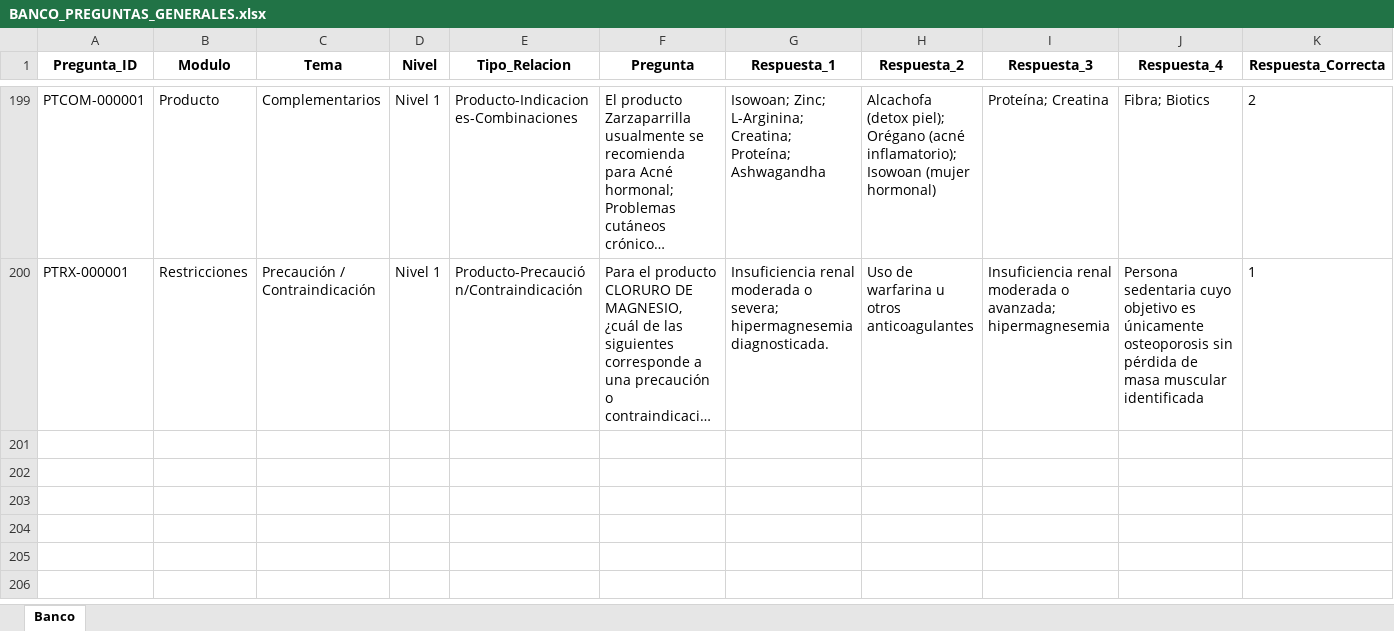
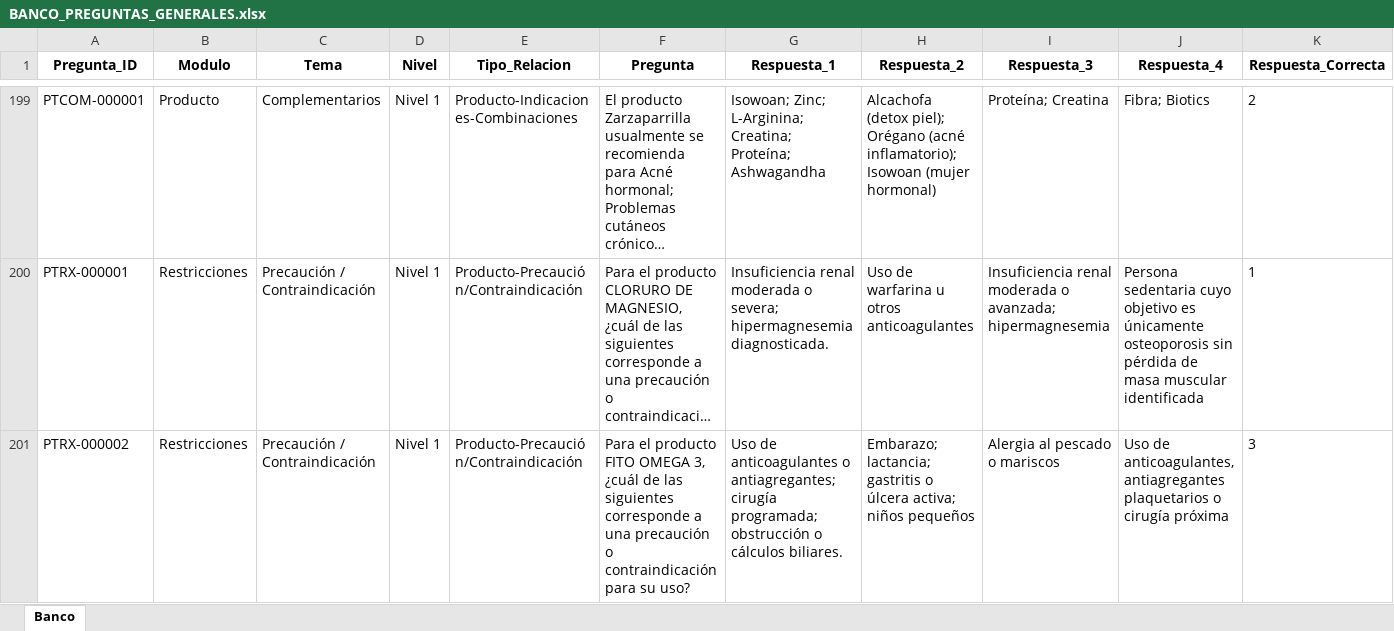
Before and after one commit to franquiciasauces/Asesores, an Excel workbook: BANCO_PREGUNTAS_GENERALES.xlsx, sheet Banco, drawn as a sheet; only a part is shown, gaps mark what is left out; long unchanged cells end in …; values as stored, in another font and other column widths than the file's, no borders; rows hold the shown columns only; the diff names each change by its address in the sheet, - before the commit and + after, or states it on an @@ line.

Commit message:
Agregar preguntas 8.1 - Restricciones

```diff
--- a/BANCO_PREGUNTAS_GENERALES.xlsx (sheet Banco)
+++ b/BANCO_PREGUNTAS_GENERALES.xlsx (sheet Banco)
+row 201: PTRX-000002 | Restricciones | Precaución / Contraindicación | Nivel 1 | Producto-Precaución/Contraindicación | Para el producto FITO OMEGA 3, ¿cuál de las siguientes corresponde a una precaución o contraindicación para su uso? | Uso de anticoagulantes o antiagregantes; cirugía programada; obstrucción o cálculos biliares. | Embarazo; lactancia; gastritis o úlcera activa; niños pequeños | Alergia al pescado o mariscos | Uso de anticoagulantes, antiagregantes plaquetarios o cirugía próxima | 3
```
